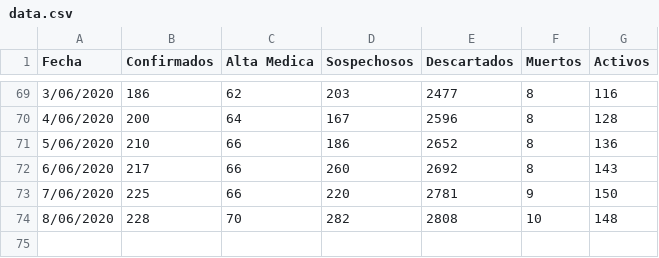
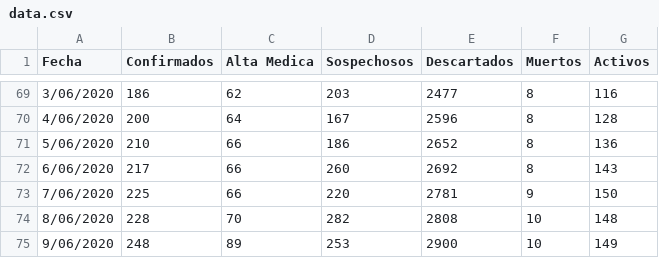
Before and after one commit to JonathanLoscalzo/covid19_laplata, a CSV file: data/raw/data.csv, drawn as a sheet; only a part is shown, gaps mark what is left out.

```diff
--- a/data/raw/data.csv
+++ b/data/raw/data.csv
@@ -74 +74,2 @@ Fecha,Confirmados,Alta Medica,Sospechosos,Descartados,Muertos,Activos
 8/06/2020,228,70,282,2808,10,148
+9/06/2020,248,89,253,2900,10,149
```
Also changed, not shown: 1 other file.
